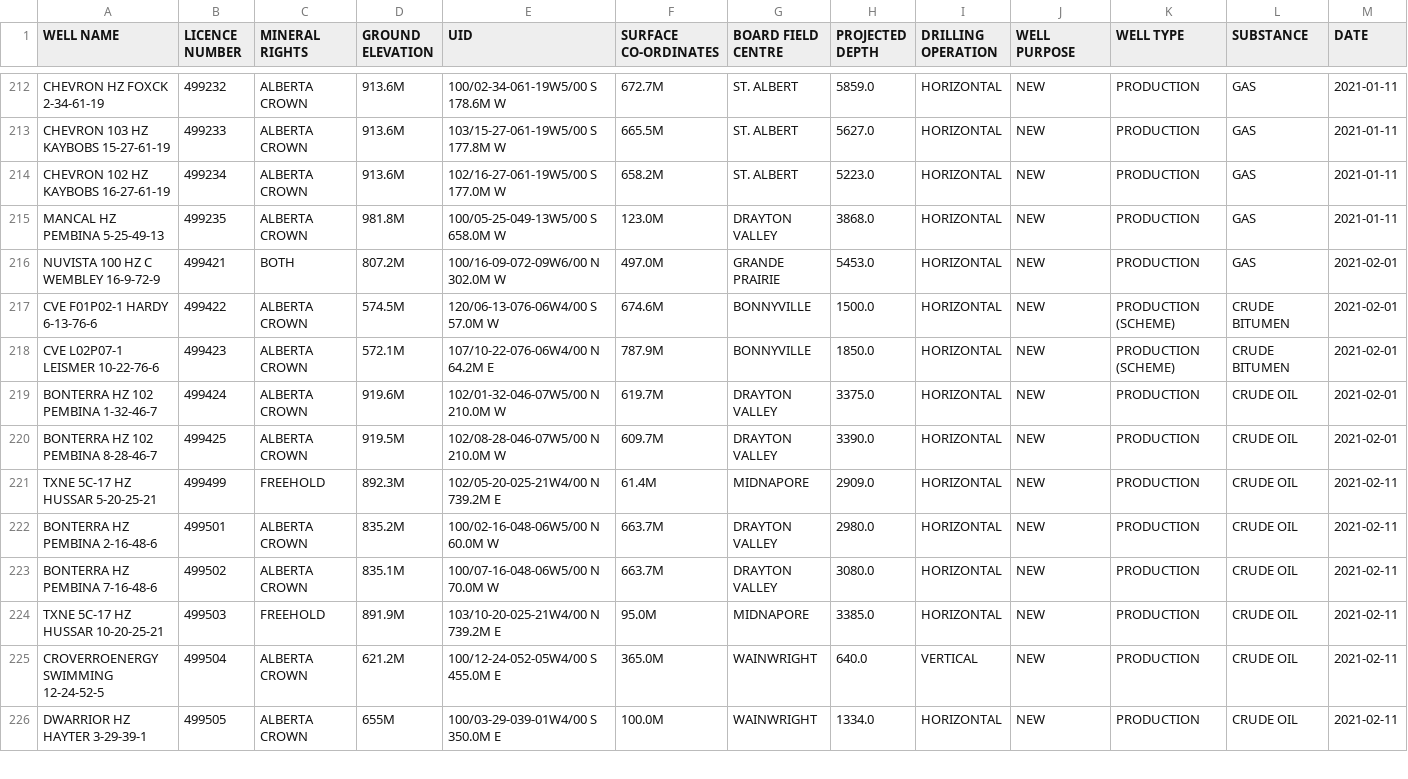
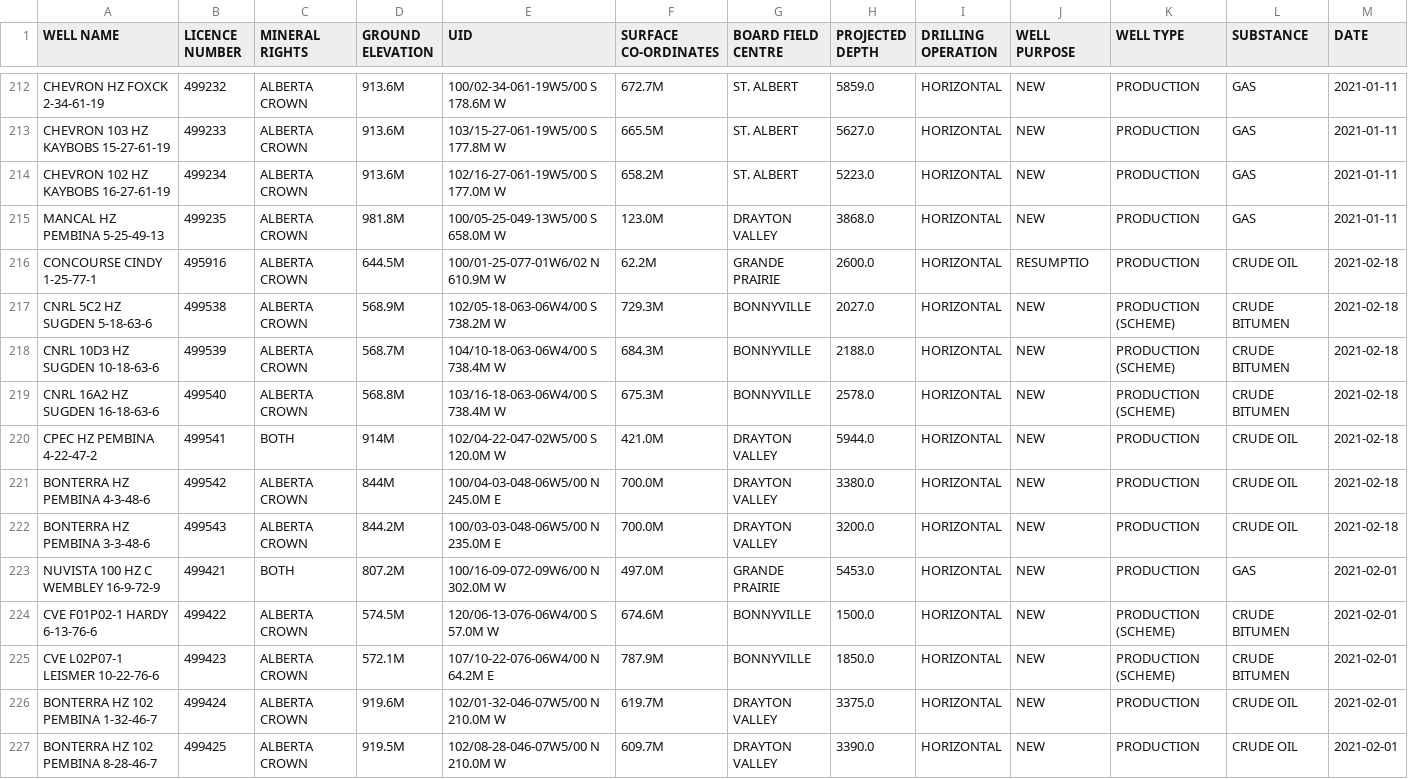
Before and after one commit to jojayaro/Exploration_Data_Container, a CSV file: ST1-2021.csv, drawn as a sheet; only a part is shown, gaps mark what is left out; the shorter side is filled out with more unchanged rows; rows hold the shown columns only; the diff names each change by its address in the sheet, - before the commit and + after, or states it on an @@ line.

```diff
--- a/ST1-2021.csv
+++ b/ST1-2021.csv
+row 216: CONCOURSE CINDY 1-25-77-1 | 495916 | ALBERTA CROWN | 644.5M | 100/01-25-077-01W6/02 N 610.9M W | 62.2M | GRANDE PRAIRIE | 2600.0 | HORIZONTAL | RESUMPTIO | PRODUCTION | CRUDE OIL | 2021-02-18
+row 217: CNRL 5C2 HZ SUGDEN 5-18-63-6 | 499538 | ALBERTA CROWN | 568.9M | 102/05-18-063-06W4/00 S 738.2M W | 729.3M | BONNYVILLE | 2027.0 | HORIZONTAL | NEW | PRODUCTION (SCHEME) | CRUDE BITUMEN | 2021-02-18
+row 218: CNRL 10D3 HZ SUGDEN 10-18-63-6 | 499539 | ALBERTA CROWN | 568.7M | 104/10-18-063-06W4/00 S 738.4M W | 684.3M | BONNYVILLE | 2188.0 | HORIZONTAL | NEW | PRODUCTION (SCHEME) | CRUDE BITUMEN | 2021-02-18
+row 219: CNRL 16A2 HZ SUGDEN 16-18-63-6 | 499540 | ALBERTA CROWN | 568.8M | 103/16-18-063-06W4/00 S 738.4M W | 675.3M | BONNYVILLE | 2578.0 | HORIZONTAL | NEW | PRODUCTION (SCHEME) | CRUDE BITUMEN | 2021-02-18
+row 220: CPEC HZ PEMBINA 4-22-47-2 | 499541 | BOTH | 914M | 102/04-22-047-02W5/00 S 120.0M W | 421.0M | DRAYTON VALLEY | 5944.0 | HORIZONTAL | NEW | PRODUCTION | CRUDE OIL | 2021-02-18
+row 221: BONTERRA HZ PEMBINA 4-3-48-6 | 499542 | ALBERTA CROWN | 844M | 100/04-03-048-06W5/00 N 245.0M E | 700.0M | DRAYTON VALLEY | 3380.0 | HORIZONTAL | NEW | PRODUCTION | CRUDE OIL | 2021-02-18
+row 222: BONTERRA HZ PEMBINA 3-3-48-6 | 499543 | ALBERTA CROWN | 844.2M | 100/03-03-048-06W5/00 N 235.0M E | 700.0M | DRAYTON VALLEY | 3200.0 | HORIZONTAL | NEW | PRODUCTION | CRUDE OIL | 2021-02-18
```
Also changed, not shown: ST49-2021.csv.
